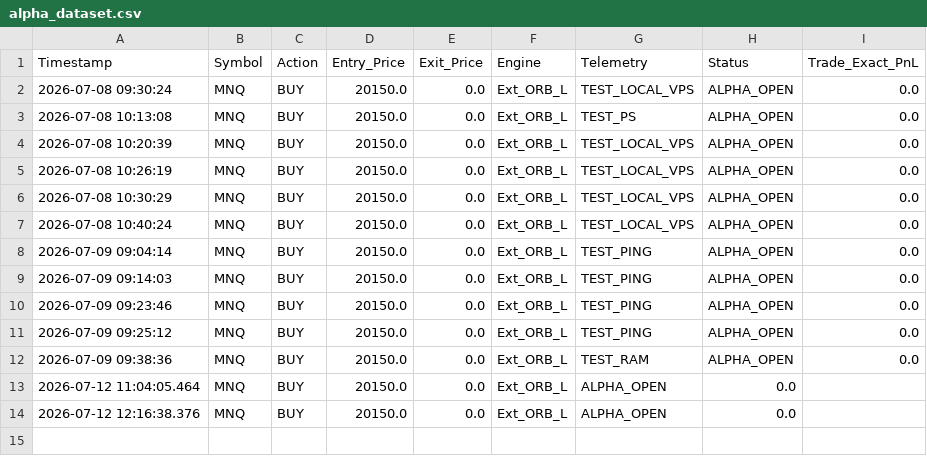
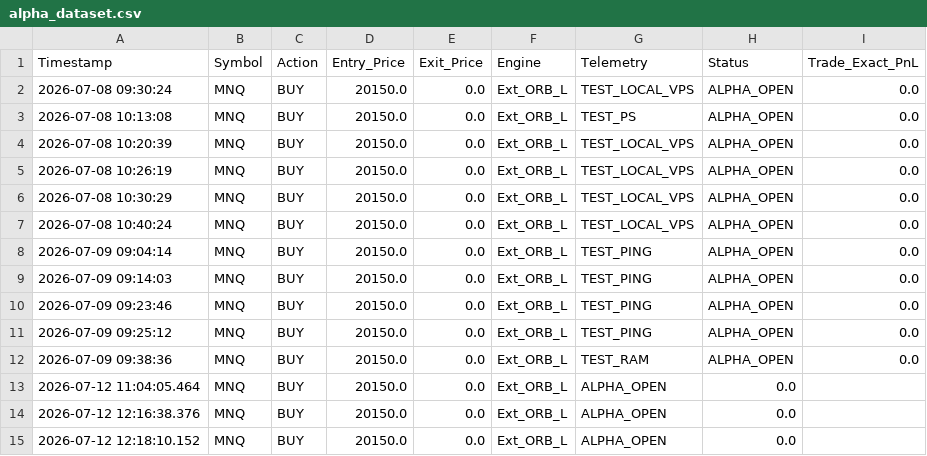
Before and after one commit to LuisPazDev/tradinglab, a CSV file: alpha_dataset.csv, drawn as a sheet.

```diff
--- a/alpha_dataset.csv
+++ b/alpha_dataset.csv
@@ -14 +14,2 @@ Timestamp,Symbol,Action,Entry_Price,Exit_Price,Engine,Telemetry,Status,Trade_Exa
 2026-07-12 12:16:38.376,MNQ,BUY,20150.0,0.0,Ext_ORB_L,ALPHA_OPEN,0.0
+2026-07-12 12:18:10.152,MNQ,BUY,20150.0,0.0,Ext_ORB_L,ALPHA_OPEN,0.0
```
